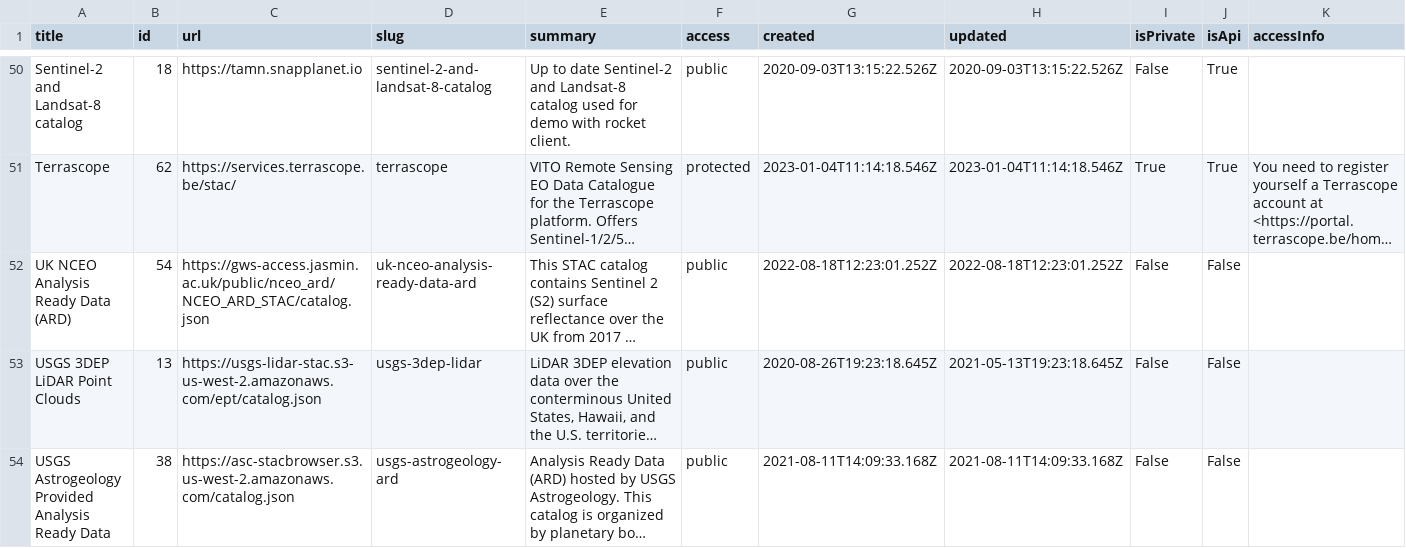
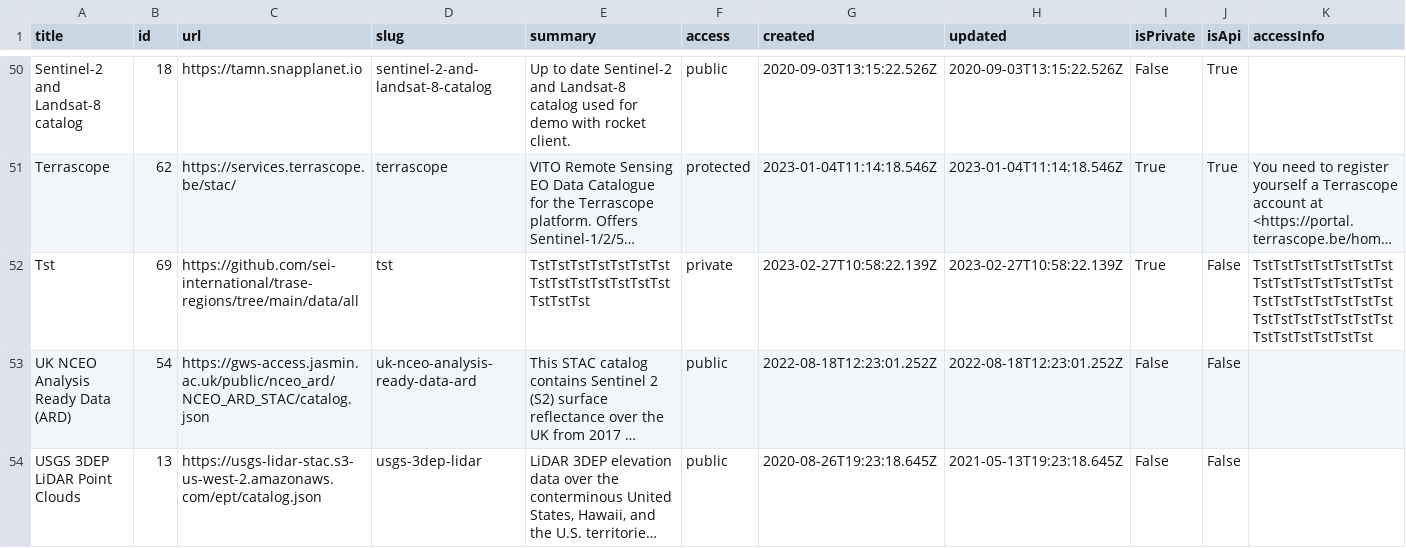
Before and after one commit to opengeos/stac-index-catalogs, a TSV file: stac_catalogs.tsv, drawn as a sheet; only a part is shown, gaps mark what is left out; the shorter side is filled out with more unchanged rows; long unchanged cells end in …; the diff names each change by its address in the sheet, - before the commit and + after, or states it on an @@ line.

```diff
--- a/stac_catalogs.tsv
+++ b/stac_catalogs.tsv
+row 52: Tst | 69 | https://github.com/sei-international/trase-regions/tree/main/data/all | tst | TstTstTstTstTstTstTstTstTstTstTstTstTstTstTstTstTst | private | 2023-02-27T10:58:22.139Z | 2023-02-27T10:58:22.139Z | True | False | TstTstTstTstTstTstTstTstTstTstTstTstTstTstTstTstTstTstTstTstTstTstTstTstTstTstTstTstTstTstTstTstTstTst
```
Also changed, not shown: 1 other file.
